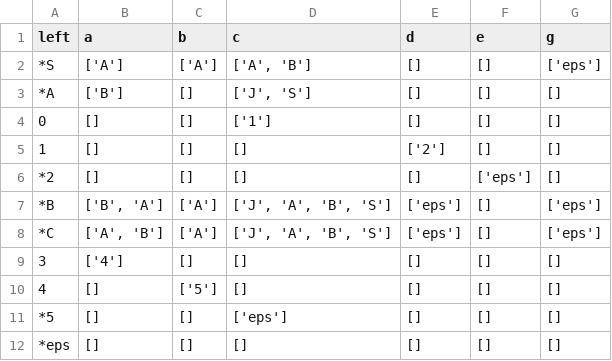
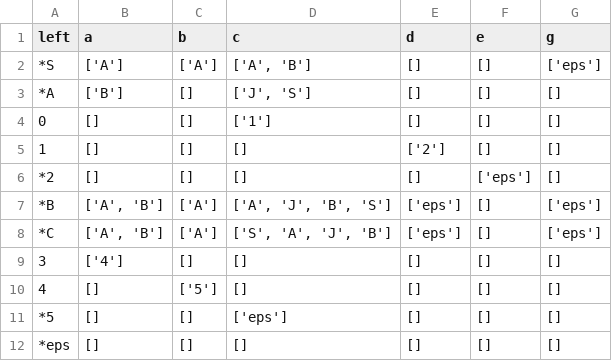
Before and after one commit to Fernando-Magnabosco/gerador_AFD, a CSV file: files/afnd.csv, drawn as a sheet.

```diff
--- a/files/afnd.csv
+++ b/files/afnd.csv
@@ -6,4 +6,4 @@ left,a,b,c,d,e,g
 *2,[],[],[],[],['eps'],[]
-*B,"['B', 'A']",['A'],"['J', 'A', 'B', 'S']",['eps'],[],['eps']
-*C,"['A', 'B']",['A'],"['J', 'A', 'B', 'S']",['eps'],[],['eps']
+*B,"['A', 'B']",['A'],"['A', 'J', 'B', 'S']",['eps'],[],['eps']
+*C,"['A', 'B']",['A'],"['S', 'A', 'J', 'B']",['eps'],[],['eps']
 3,['4'],[],[],[],[],[]
```
Also changed, not shown: files/afd.csv, 1 other file.
